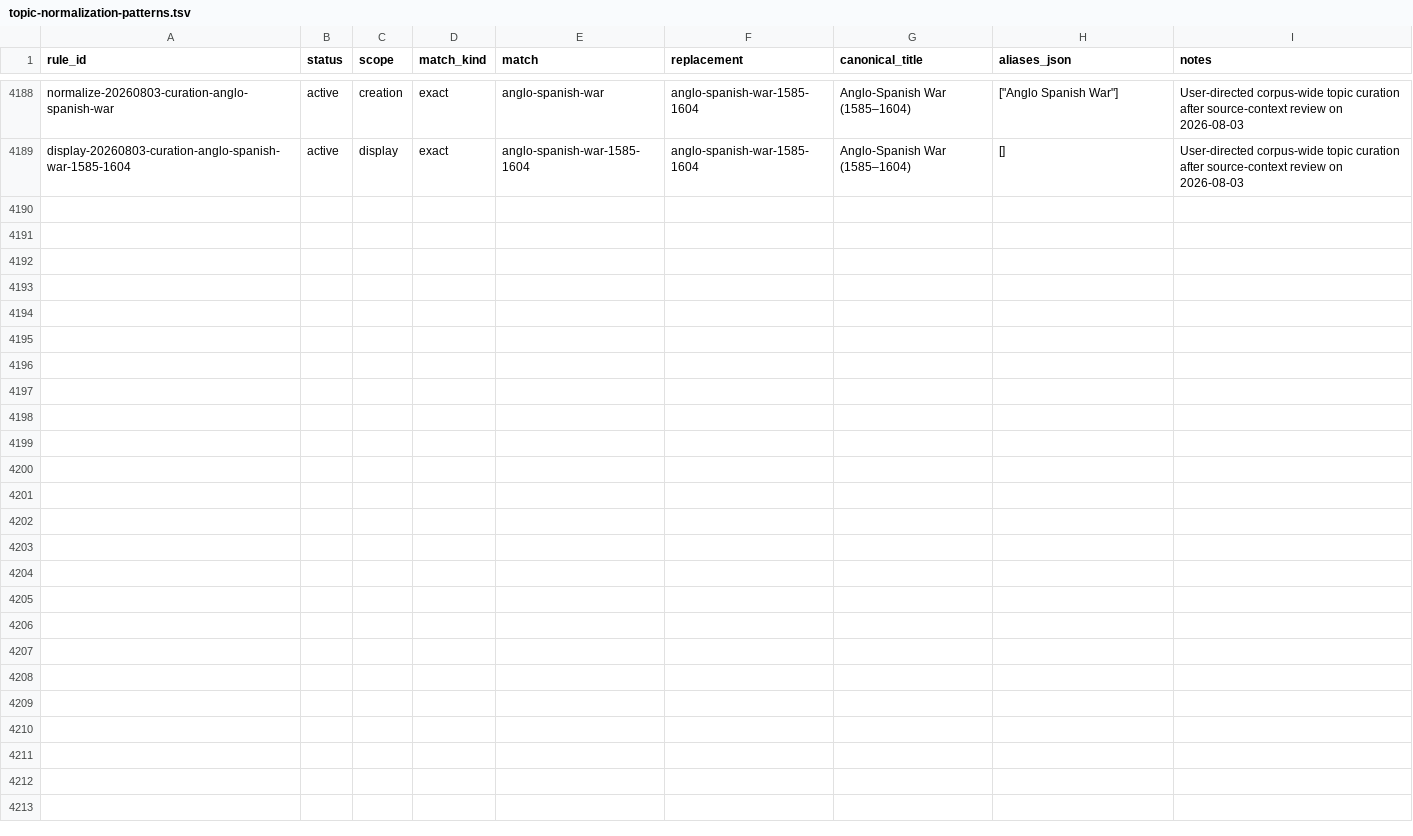
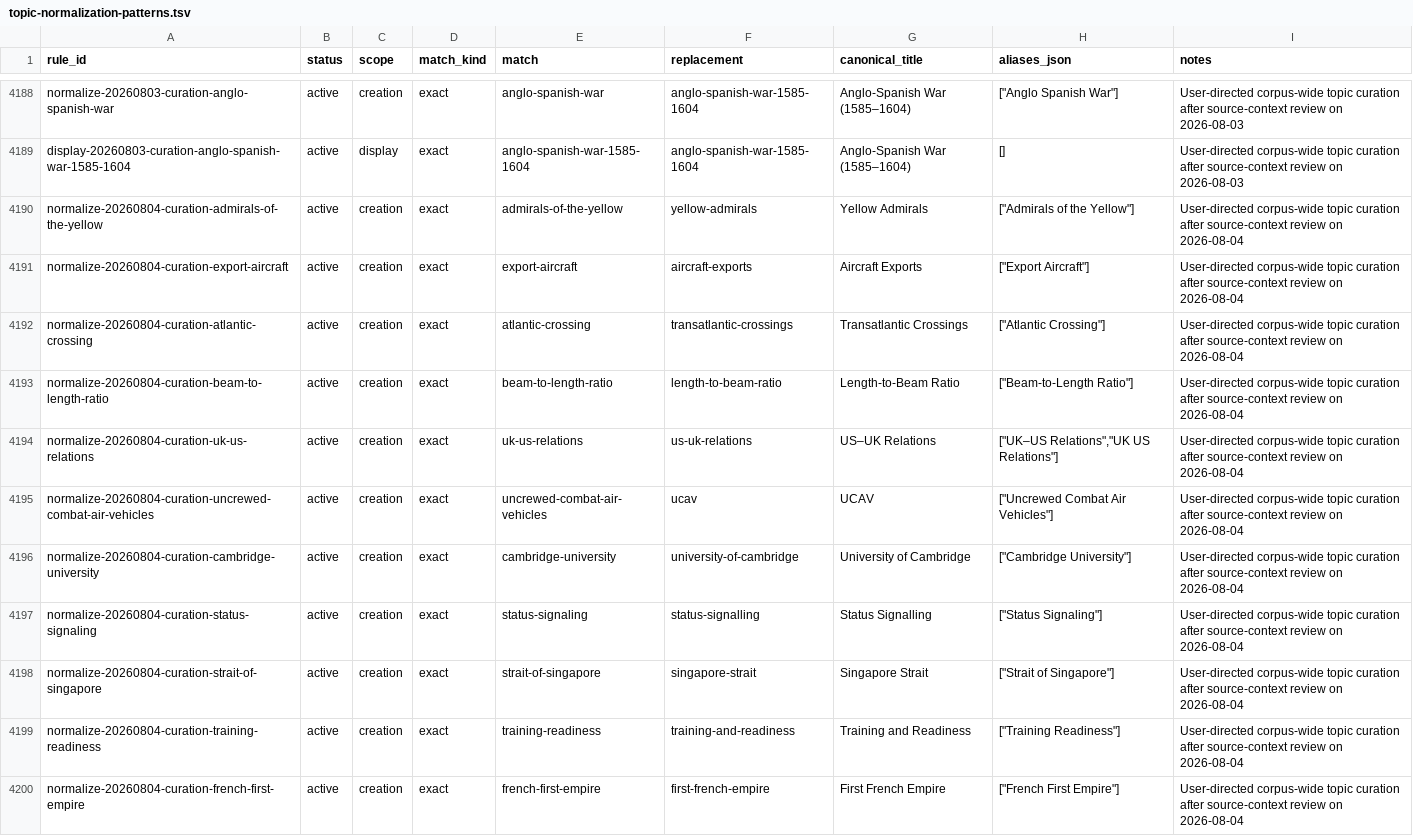
Before and after one commit to r-jack-ray/naval-history-with-dr-alex, a TSV file: src/derived/topic-normalization-patterns.tsv, drawn as a sheet; only a part is shown, gaps mark what is left out; the diff covers the shown part only.

Commit message:
curate topics

```diff
--- a/src/derived/topic-normalization-patterns.tsv
+++ b/src/derived/topic-normalization-patterns.tsv
@@ -4189 +4189,12 @@ normalize-20260803-curation-anglo-spanish-war	active	creation	exact	anglo-spanis
 display-20260803-curation-anglo-spanish-war-1585-1604	active	display	exact	anglo-spanish-war-1585-1604	anglo-spanish-war-1585-1604	Anglo-Spanish War (1585–1604)	[]	User-directed corpus-wide topic curation after source-context review on 2026-08-03
+normalize-20260804-curation-admirals-of-the-yellow	active	creation	exact	admirals-of-the-yellow	yellow-admirals	Yellow Admirals	["Admirals of the Yellow"]	User-directed corpus-wide topic curation after source-context review on 2026-08-04
+normalize-20260804-curation-export-aircraft	active	creation	exact	export-aircraft	aircraft-exports	Aircraft Exports	["Export Aircraft"]	User-directed corpus-wide topic curation after source-context review on 2026-08-04
+normalize-20260804-curation-atlantic-crossing	active	creation	exact	atlantic-crossing	transatlantic-crossings	Transatlantic Crossings	["Atlantic Crossing"]	User-directed corpus-wide topic curation after source-context review on 2026-08-04
+normalize-20260804-curation-beam-to-length-ratio	active	creation	exact	beam-to-length-ratio	length-to-beam-ratio	Length-to-Beam Ratio	["Beam-to-Length Ratio"]	User-directed corpus-wide topic curation after source-context review on 2026-08-04
+normalize-20260804-curation-uk-us-relations	active	creation	exact	uk-us-relations	us-uk-relations	US–UK Relations	["UK–US Relations","UK US Relations"]	User-directed corpus-wide topic curation after source-context review on 2026-08-04
+normalize-20260804-curation-uncrewed-combat-air-vehicles	active	creation	exact	uncrewed-combat-air-vehicles	ucav	UCAV	["Uncrewed Combat Air Vehicles"]	User-directed corpus-wide topic curation after source-context review on 2026-08-04
+normalize-20260804-curation-cambridge-university	active	creation	exact	cambridge-university	university-of-cambridge	University of Cambridge	["Cambridge University"]	User-directed corpus-wide topic curation after source-context review on 2026-08-04
+normalize-20260804-curation-status-signaling	active	creation	exact	status-signaling	status-signalling	Status Signalling	["Status Signaling"]	User-directed corpus-wide topic curation after source-context review on 2026-08-04
+normalize-20260804-curation-strait-of-singapore	active	creation	exact	strait-of-singapore	singapore-strait	Singapore Strait	["Strait of Singapore"]	User-directed corpus-wide topic curation after source-context review on 2026-08-04
+normalize-20260804-curation-training-readiness	active	creation	exact	training-readiness	training-and-readiness	Training and Readiness	["Training Readiness"]	User-directed corpus-wide topic curation after source-context review on 2026-08-04
+normalize-20260804-curation-french-first-empire	active	creation	exact	french-first-empire	first-french-empire	First French Empire	["French First Empire"]	User-directed corpus-wide topic curation after source-context review on 2026-08-04
```
Also changed, not shown: 10 added rows elsewhere in this file, 18 other files.
